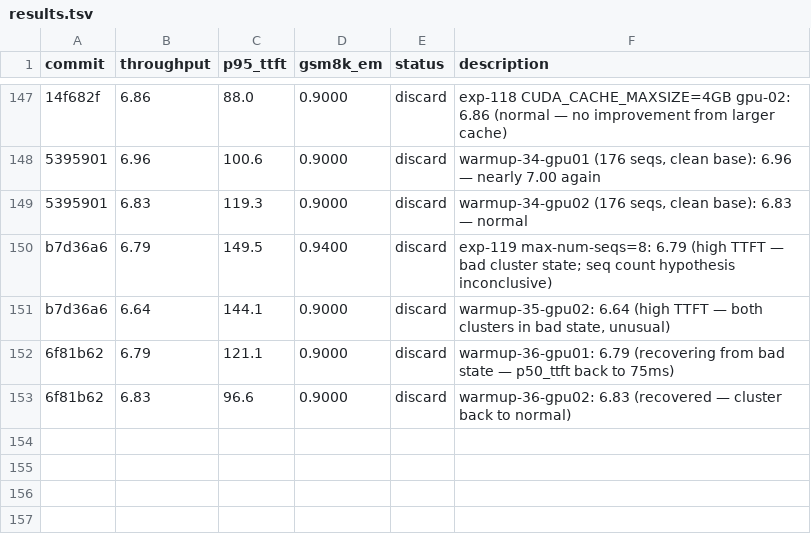
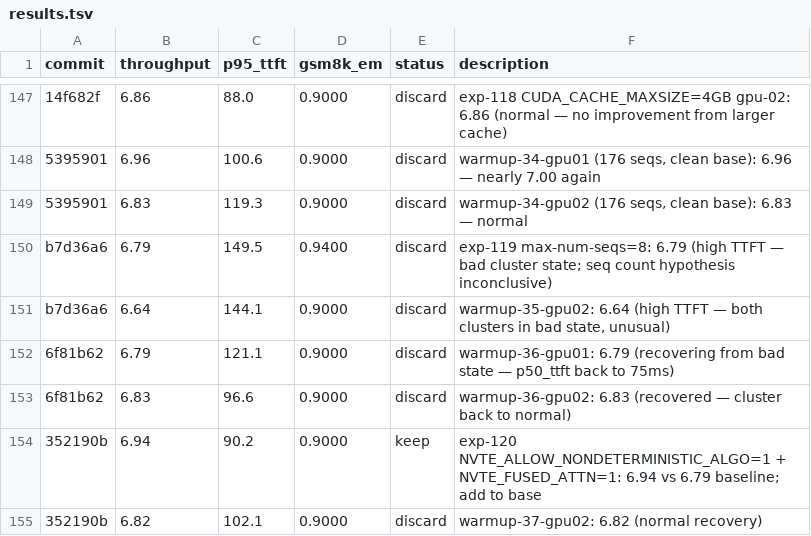
Before and after one commit to bkates-cw/autoinference, a TSV file: results.tsv, drawn as a sheet; only a part is shown, gaps mark what is left out.

```diff
--- a/results.tsv
+++ b/results.tsv
@@ -153 +153,3 @@ b7d36a6	6.64	144.1	0.9000	discard	warmup-35-gpu02: 6.64 (high TTFT — both clus
 6f81b62	6.83	96.6	0.9000	discard	warmup-36-gpu02: 6.83 (recovered — cluster back to normal)
+352190b	6.94	90.2	0.9000	keep	exp-120 NVTE_ALLOW_NONDETERMINISTIC_ALGO=1 + NVTE_FUSED_ATTN=1: 6.94 vs 6.79 baseline; add to base
+352190b	6.82	102.1	0.9000	discard	warmup-37-gpu02: 6.82 (normal recovery)
```
Also changed, not shown: 1 other file.
